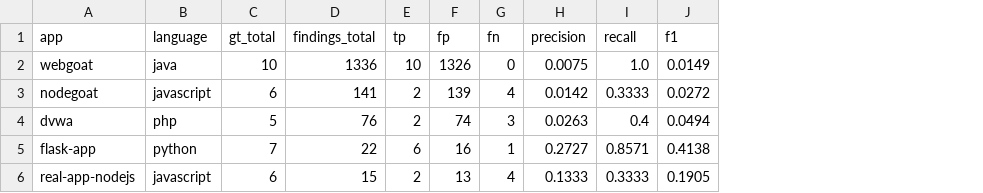
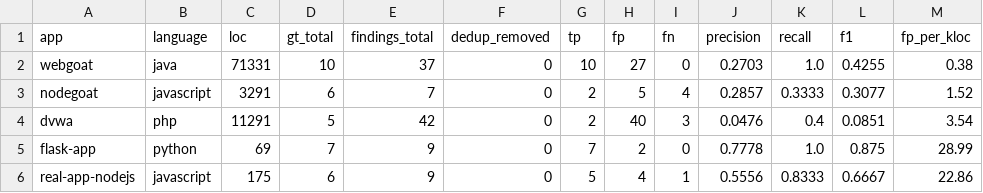
Before and after one commit to yahiaouierwan15-cmyk/codeguard-benchmark, a CSV file: evaluator/output/codeguard_per_app.csv, drawn as a sheet; only a part is shown; addresses are those after the commit; the diff covers the shown part only; the diff names each change by its address in the sheet, - before the commit and + after, or states it on an @@ line.

```diff
--- a/evaluator/output/codeguard_per_app.csv
+++ b/evaluator/output/codeguard_per_app.csv
+column C (loc), rows 2-6: 71331 | 3291 | 11291 | 69 | 175
+column F (dedup_removed), rows 2-6: all 0
+column M (fp_per_kloc), rows 2-6: 0.38 | 1.52 | 3.54 | 28.99 | 22.86
-E2 (findings_total): 1336
+E2 (findings_total): 37
-H2 (fp): 1326
+H2 (fp): 27
-J2 (precision): 0.0075
+J2 (precision): 0.2703
-L2 (f1): 0.0149
+L2 (f1): 0.4255
-E3 (findings_total): 141
+E3 (findings_total): 7
-H3 (fp): 139
+H3 (fp): 5
-J3 (precision): 0.0142
+J3 (precision): 0.2857
-L3 (f1): 0.0272
+L3 (f1): 0.3077
-E4 (findings_total): 76
+E4 (findings_total): 42
-H4 (fp): 74
+H4 (fp): 40
-J4 (precision): 0.0263
+J4 (precision): 0.0476
-L4 (f1): 0.0494
+L4 (f1): 0.0851
-E5 (findings_total): 22
+E5 (findings_total): 9
-G5 (tp): 6
+G5 (tp): 7
-H5 (fp): 16
+H5 (fp): 2
-I5 (fn): 1
+I5 (fn): 0
-J5 (precision): 0.2727
+J5 (precision): 0.7778
-K5 (recall): 0.8571
+K5 (recall): 1.0
-L5 (f1): 0.4138
+L5 (f1): 0.875
-E6 (findings_total): 15
+E6 (findings_total): 9
-G6 (tp): 2
+G6 (tp): 5
-H6 (fp): 13
+H6 (fp): 4
-I6 (fn): 4
+I6 (fn): 1
-J6 (precision): 0.1333
+J6 (precision): 0.5556
-K6 (recall): 0.3333
+K6 (recall): 0.8333
-L6 (f1): 0.1905
+L6 (f1): 0.6667
```
Also changed, not shown: 6 added rows and 10 edited cells elsewhere in this file, evaluator/output/cwe_comparison.csv, evaluator/output/semgrep_per_app.csv, 48 other files.
